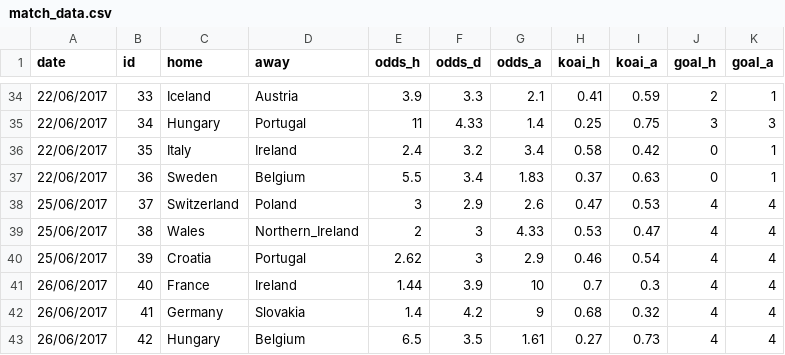
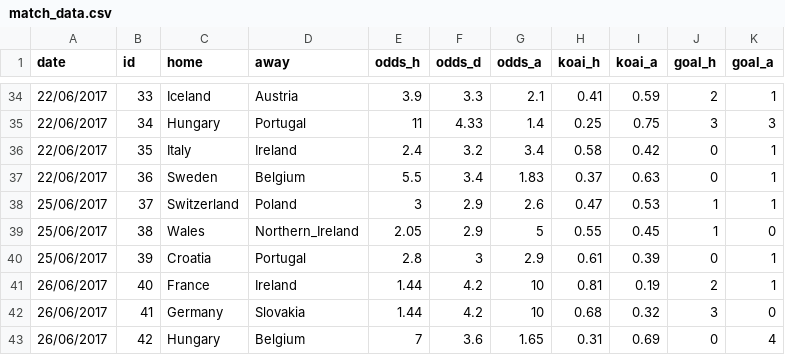
Before and after one commit to woobe/euro2016, a CSV file: input/match_data.csv, drawn as a sheet; only a part is shown, gaps mark what is left out; the diff covers the shown part only.

Commit message:
Added June 30 data

```diff
--- a/input/match_data.csv
+++ b/input/match_data.csv
@@ -37,7 +37,7 @@ date,id,home,away,odds_h,odds_d,odds_a,koai_h,koai_a,goal_h,goal_a
 22/06/2017,36,Sweden,Belgium,5.5,3.4,1.83,0.37,0.63,0,1
-25/06/2017,37,Switzerland,Poland,3,2.9,2.6,0.47,0.53,4,4
-25/06/2017,38,Wales,Northern_Ireland,2,3,4.33,0.53,0.47,4,4
-25/06/2017,39,Croatia,Portugal,2.62,3,2.9,0.46,0.54,4,4
-26/06/2017,40,France,Ireland,1.44,3.9,10,0.7,0.3,4,4
-26/06/2017,41,Germany,Slovakia,1.4,4.2,9,0.68,0.32,4,4
-26/06/2017,42,Hungary,Belgium,6.5,3.5,1.61,0.27,0.73,4,4
+25/06/2017,37,Switzerland,Poland,3,2.9,2.6,0.47,0.53,1,1
+25/06/2017,38,Wales,Northern_Ireland,2.05,2.9,5,0.55,0.45,1,0
+25/06/2017,39,Croatia,Portugal,2.8,3,2.9,0.61,0.39,0,1
+26/06/2017,40,France,Ireland,1.44,4.2,10,0.81,0.19,2,1
+26/06/2017,41,Germany,Slovakia,1.44,4.2,10,0.68,0.32,3,0
+26/06/2017,42,Hungary,Belgium,7,3.6,1.65,0.31,0.69,0,4
```
Also changed, not shown: 4 added rows and 12 edited cells elsewhere in this file.
